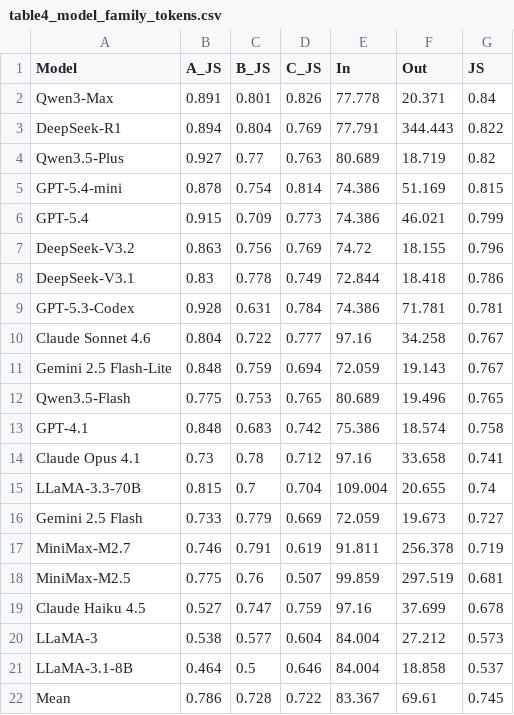
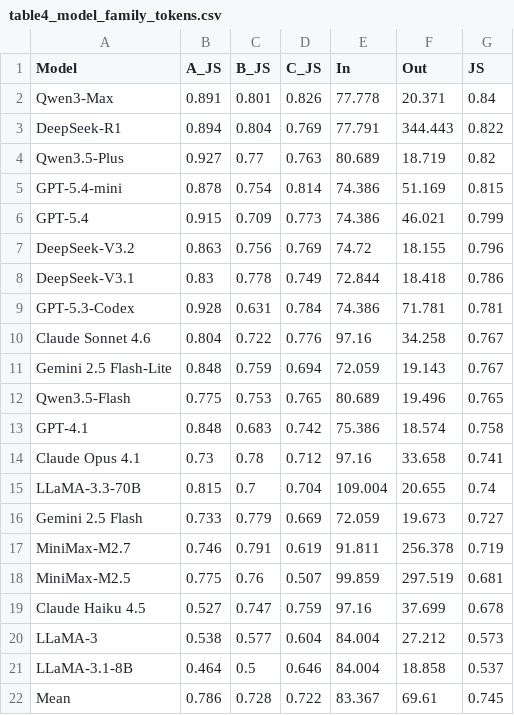
Before and after one commit to Qishi7/MTM_Bench, a CSV file: results/table4_model_family_tokens.csv, drawn as a sheet.

```diff
--- a/results/table4_model_family_tokens.csv
+++ b/results/table4_model_family_tokens.csv
@@ -9,3 +9,3 @@ DeepSeek-V3.1,0.83,0.778,0.749,72.844,18.418,0.786
 GPT-5.3-Codex,0.928,0.631,0.784,74.386,71.781,0.781
-Claude Sonnet 4.6,0.804,0.722,0.777,97.16,34.258,0.767
+Claude Sonnet 4.6,0.804,0.722,0.776,97.16,34.258,0.767
 Gemini 2.5 Flash-Lite,0.848,0.759,0.694,72.059,19.143,0.767
```
Also changed, not shown: results/table1_main_results.csv, 1 other file.
